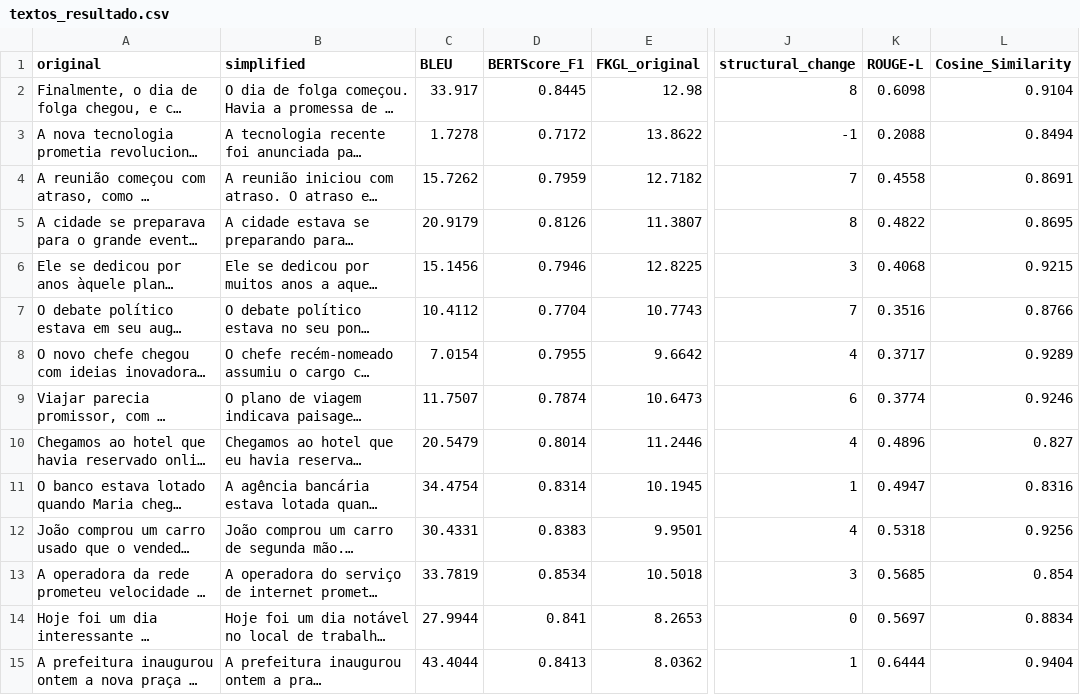
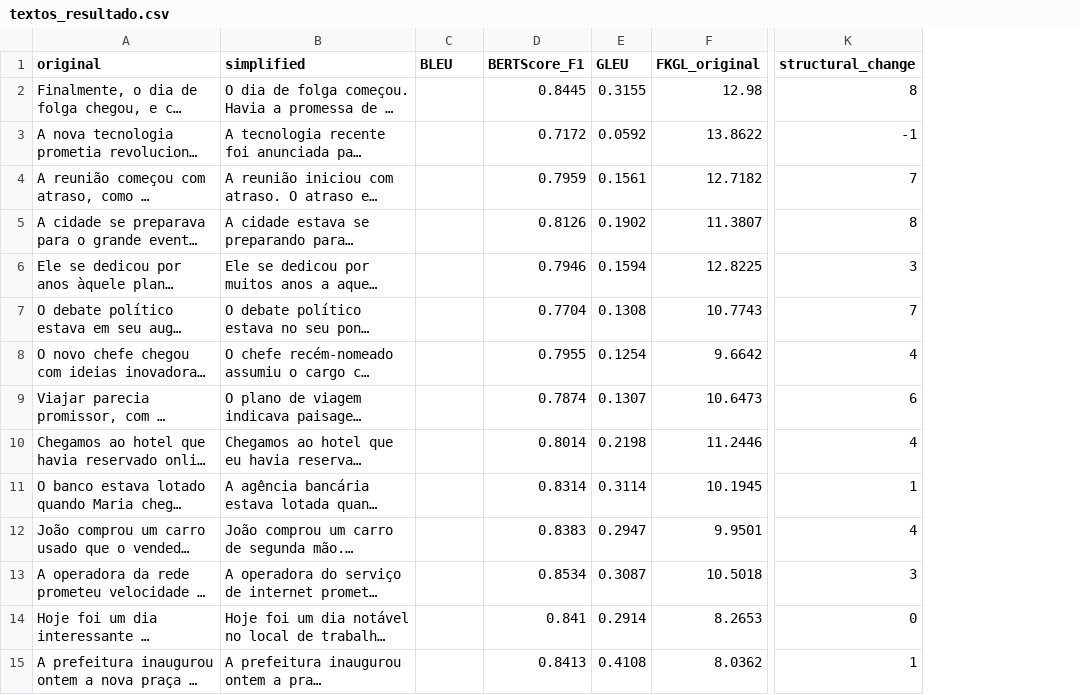
Before and after one commit to paulacaires/probabilidadeSarcarsmo, a CSV file: dados/textos_resultado.csv, drawn as a sheet; only a part is shown, gaps mark what is left out; long unchanged cells end in …; removed rows and columns are numbered as before the commit, all else as after; the diff covers the shown part only; the diff names each change by its address in the sheet, - before the commit and + after, or states it on an @@ line.

```diff
--- a/dados/textos_resultado.csv
+++ b/dados/textos_resultado.csv
+column E (GLEU), rows 2-15: 0.3155 | 0.0592 | 0.1561 | 0.1902 | 0.1594 | 0.1308 | 0.1254 | 0.1307 | 0.2198 | 0.3114 | 0.2947 | 0.3087 | 0.2914 | 0.4108
-column K (ROUGE-L), rows 2-15: 0.6098 | 0.2088 | 0.4558 | 0.4822 | 0.4068 | 0.3516 | 0.3717 | 0.3774 | 0.4896 | 0.4947 | 0.5318 | 0.5685 | 0.5697 | 0.6444
-column L (Cosine_Similarity), rows 2-15: 0.9104 | 0.8494 | 0.8691 | 0.8695 | 0.9215 | 0.8766 | 0.9289 | 0.9246 | 0.827 | 0.8316 | 0.9256 | 0.854 | 0.8834 | 0.9404
-C2 (BLEU): 33.917
+C2 (BLEU): (empty)
-C3 (BLEU): 1.7278
+C3 (BLEU): (empty)
-C4 (BLEU): 15.7262
+C4 (BLEU): (empty)
-C5 (BLEU): 20.9179
+C5 (BLEU): (empty)
-C6 (BLEU): 15.1456
+C6 (BLEU): (empty)
-C7 (BLEU): 10.4112
+C7 (BLEU): (empty)
-C8 (BLEU): 7.0154
+C8 (BLEU): (empty)
-C9 (BLEU): 11.7507
+C9 (BLEU): (empty)
-C10 (BLEU): 20.5479
+C10 (BLEU): (empty)
-C11 (BLEU): 34.4754
+C11 (BLEU): (empty)
-C12 (BLEU): 30.4331
+C12 (BLEU): (empty)
-C13 (BLEU): 33.7819
+C13 (BLEU): (empty)
-C14 (BLEU): 27.9944
+C14 (BLEU): (empty)
-C15 (BLEU): 43.4044
+C15 (BLEU): (empty)
```
Also changed, not shown: 26 edited cells elsewhere in this file, 4 other files.
